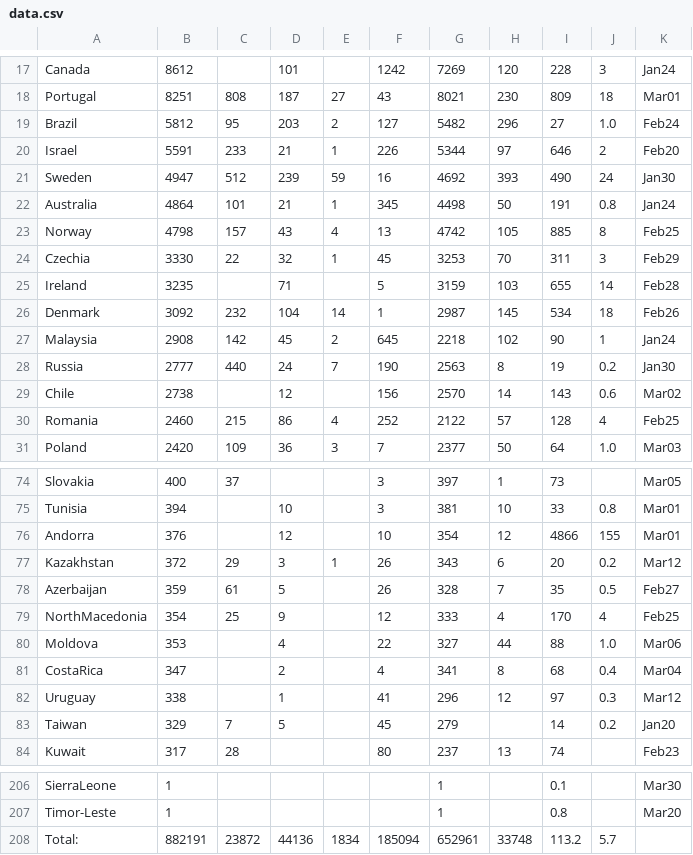
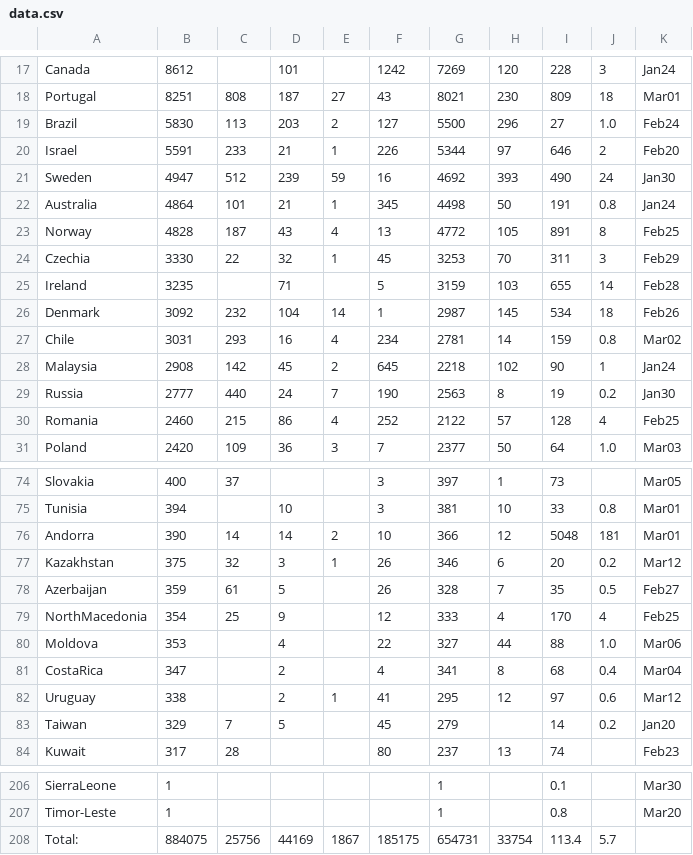
Before and after one commit to hemantaduwarah1/data, a CSV file: data.csv, drawn as a sheet; only a part is shown, gaps mark what is left out; the diff covers the shown part only.

Commit message:
update

```diff
--- a/data.csv
+++ b/data.csv
@@ -18,3 +18,3 @@ Canada,8612,,101,,1242,7269,120,228,3,Jan24,
 Portugal,8251,808,187,27,43,8021,230,809,18,Mar01,
-Brazil,5812,95,203,2,127,5482,296,27,1.0,Feb24,
+Brazil,5830,113,203,2,127,5500,296,27,1.0,Feb24,
 Israel,5591,233,21,1,226,5344,97,646,2,Feb20,
@@ -22,3 +22,3 @@ Sweden,4947,512,239,59,16,4692,393,490,24,Jan30,
 Australia,4864,101,21,1,345,4498,50,191,0.8,Jan24,
-Norway,4798,157,43,4,13,4742,105,885,8,Feb25,
+Norway,4828,187,43,4,13,4772,105,891,8,Feb25,
 Czechia,3330,22,32,1,45,3253,70,311,3,Feb29,
@@ -26,5 +26,5 @@ Ireland,3235,,71,,5,3159,103,655,14,Feb28,
 Denmark,3092,232,104,14,1,2987,145,534,18,Feb26,
+Chile,3031,293,16,4,234,2781,14,159,0.8,Mar02,
 Malaysia,2908,142,45,2,645,2218,102,90,1,Jan24,
 Russia,2777,440,24,7,190,2563,8,19,0.2,Jan30,
-Chile,2738,,12,,156,2570,14,143,0.6,Mar02,
 Romania,2460,215,86,4,252,2122,57,128,4,Feb25,
@@ -75,4 +75,4 @@ Slovakia,400,37,,,3,397,1,73,,Mar05,
 Tunisia,394,,10,,3,381,10,33,0.8,Mar01,
-Andorra,376,,12,,10,354,12,4866,155,Mar01,
-Kazakhstan,372,29,3,1,26,343,6,20,0.2,Mar12,
+Andorra,390,14,14,2,10,366,12,5048,181,Mar01,
+Kazakhstan,375,32,3,1,26,346,6,20,0.2,Mar12,
 Azerbaijan,359,61,5,,26,328,7,35,0.5,Feb27,
@@ -81,3 +81,3 @@ Moldova,353,,4,,22,327,44,88,1.0,Mar06,
 CostaRica,347,,2,,4,341,8,68,0.4,Mar04,
-Uruguay,338,,1,,41,296,12,97,0.3,Mar12,
+Uruguay,338,,2,1,41,295,12,97,0.6,Mar12,
 Taiwan,329,7,5,,45,279,,14,0.2,Jan20,
@@ -207,2 +207,2 @@ SierraLeone,1,,,,,1,,0.1,,Mar30,
 Timor-Leste,1,,,,,1,,0.8,,Mar20,
-Total:,882191,23872,44136,1834,185094,652961,33748,113.2,5.7,,,
+Total:,884075,25756,44169,1867,185175,654731,33754,113.4,5.7,,,
```
Also changed, not shown: 1 added row, 1 removed row and 15 edited cells elsewhere in this file.
